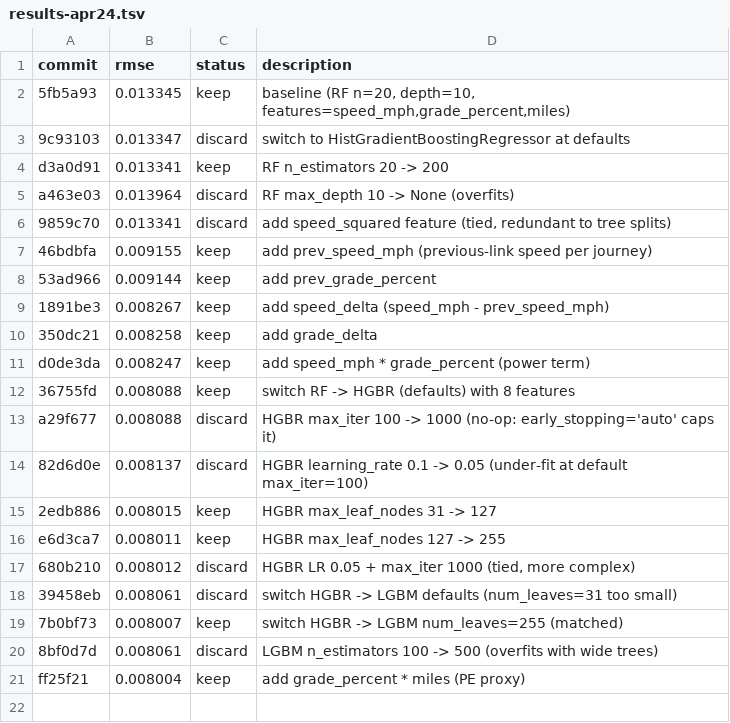
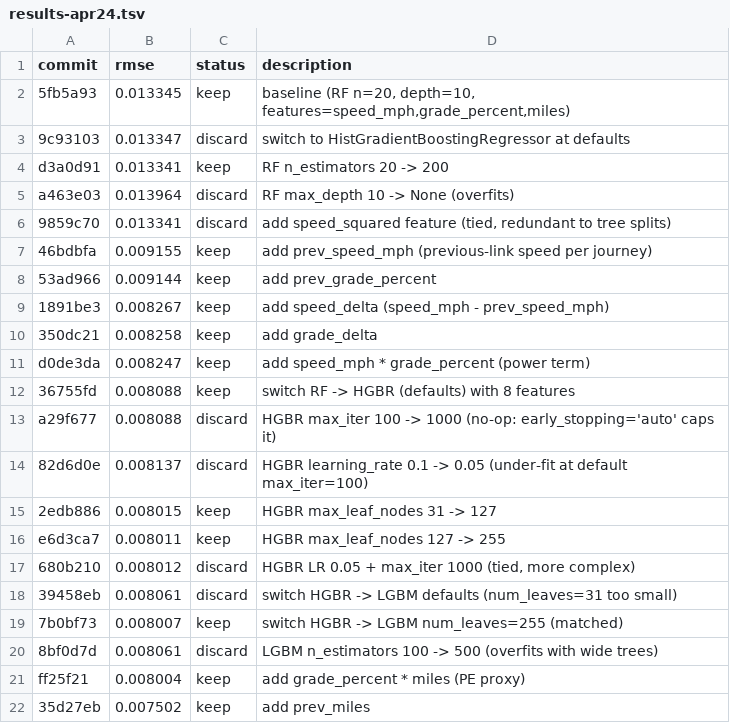
Before and after one commit to NatLabRockies/teta-autoresearch-powertrain, a TSV file: results/bev/results-apr24.tsv, drawn as a sheet; the diff names each change by its address in the sheet, - before the commit and + after, or states it on an @@ line.

Commit message:
log exp20: rmse 0.007502 (-6.3% BIG win from prev_miles)

```diff
--- a/results/bev/results-apr24.tsv
+++ b/results/bev/results-apr24.tsv
+row 22: 35d27eb | 0.007502 | keep | add prev_miles
```
Also changed, not shown: 3 other files.
